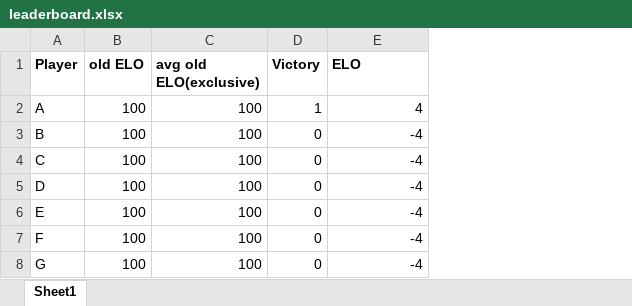
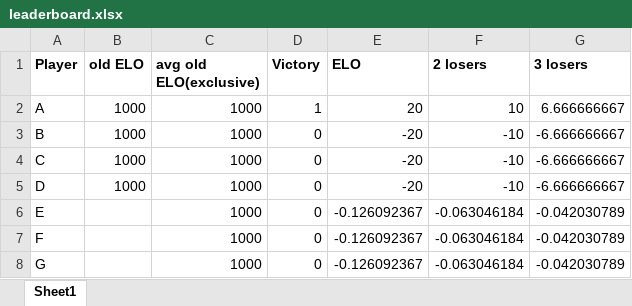
Before and after one commit to TerryHintz/leader.BOARD-GAME, an Excel workbook: leaderboard.xlsx, sheet Sheet1, drawn as a sheet; values as stored, in another font and other column widths than the file's, no borders; the diff names each change by its address in the sheet, - before the commit and + after, or states it on an @@ line.

Commit message:
Add files via upload

```diff
--- a/leaderboard.xlsx (sheet Sheet1)
+++ b/leaderboard.xlsx (sheet Sheet1)
+column F (2 losers), rows 2-8: 10 | -10 | -10 | -10 | -0.063046184 | -0.063046184 | -0.063046184
+column G (3 losers), rows 2-8: 6.666666667 | -6.666666667 | -6.666666667 | -6.666666667 | -0.042030789 | -0.042030789 | -0.042030789
-B2:B5 (old ELO): 100
+B2:B5 (old ELO): 1000
-C2:C8 (avg old ELO(exclusive)): 100
+C2:C8 (avg old ELO(exclusive)): 1000
-E2 (ELO): 4
+E2 (ELO): 20
-E3:E5 (ELO): -4
+E3:E5 (ELO): -20
-B6:B8 (old ELO): 100
+B6:B8 (old ELO): (empty)
-E6:E8 (ELO): -4
+E6:E8 (ELO): -0.126092367
```
